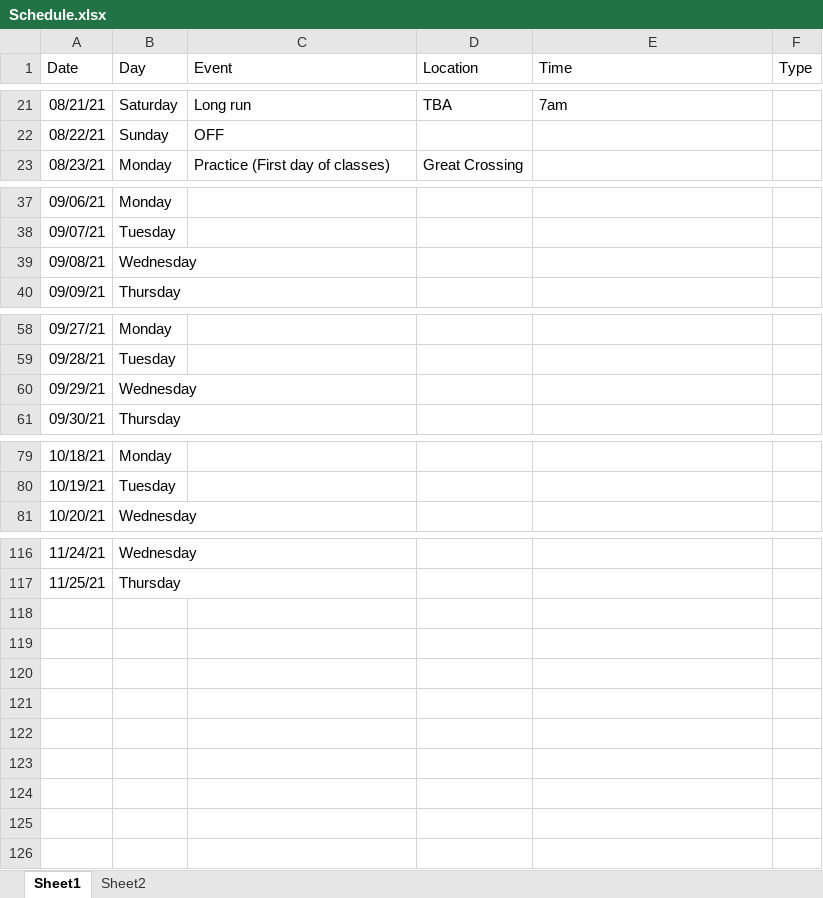
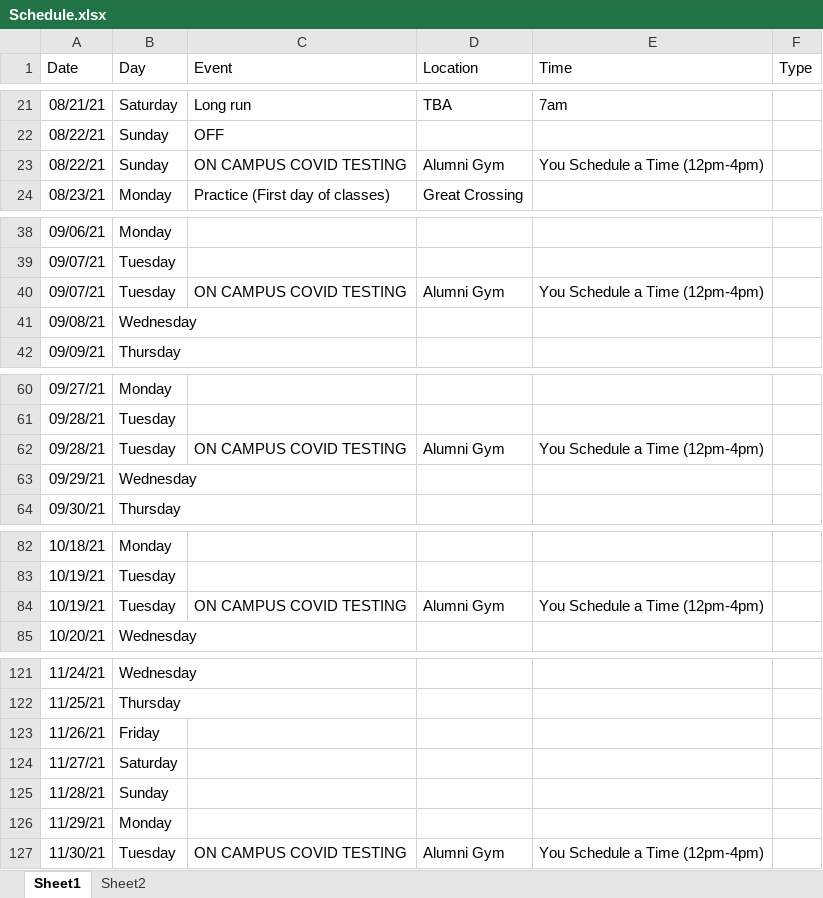
Before and after one commit to gcxcluke/Calendar, an Excel workbook: Schedule.xlsx, sheet Sheet1, drawn as a sheet; only a part is shown, gaps mark what is left out; values as stored, in another font and other column widths than the file's, no borders; the diff covers the shown part only; the diff names each change by its address in the sheet, - before the commit and + after, or states it on an @@ line.

```diff
--- a/Schedule.xlsx (sheet Sheet1)
+++ b/Schedule.xlsx (sheet Sheet1)
+row 23: 08/22/21 | Sunday | ON CAMPUS COVID TESTING | Alumni Gym | You Schedule a Time (12pm-4pm)
+row 40: 09/07/21 | Tuesday | ON CAMPUS COVID TESTING | Alumni Gym | You Schedule a Time (12pm-4pm)
+row 62: 09/28/21 | Tuesday | ON CAMPUS COVID TESTING | Alumni Gym | You Schedule a Time (12pm-4pm)
+row 84: 10/19/21 | Tuesday | ON CAMPUS COVID TESTING | Alumni Gym | You Schedule a Time (12pm-4pm)
+row 123: 11/26/21 | Friday
+row 124: 11/27/21 | Saturday
+row 125: 11/28/21 | Sunday
+row 126: 11/29/21 | Monday
+row 127: 11/30/21 | Tuesday | ON CAMPUS COVID TESTING | Alumni Gym | You Schedule a Time (12pm-4pm)
```
Also changed, not shown: 1 added row and 3 edited cells elsewhere in this sheet, 2 other files.
